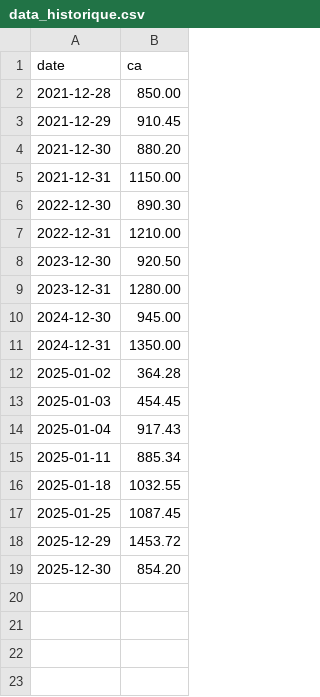
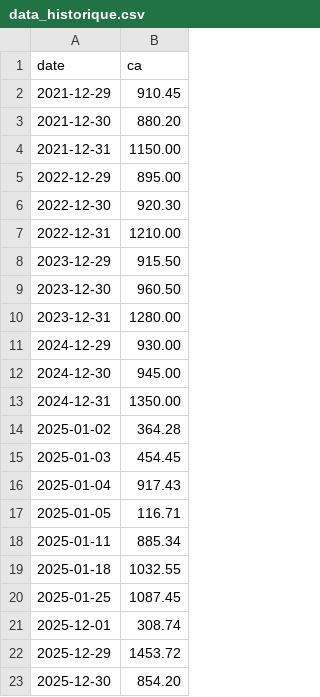
Before and after one commit to jgm197630-art/Rayon-FL, a CSV file: data_historique.csv, drawn as a sheet.

Commit message:
Update data_historique.csv

```diff
--- a/data_historique.csv
+++ b/data_historique.csv
@@ -1,3 +1,2 @@
 date,ca
-2021-12-28,850.00
 2021-12-29,910.45
@@ -5,6 +4,9 @@ date,ca
 2021-12-31,1150.00
-2022-12-30,890.30
+2022-12-29,895.00
+2022-12-30,920.30
 2022-12-31,1210.00
-2023-12-30,920.50
+2023-12-29,915.50
+2023-12-30,960.50
 2023-12-31,1280.00
+2024-12-29,930.00
 2024-12-30,945.00
@@ -14,2 +16,3 @@ date,ca
 2025-01-04,917.43
+2025-01-05,116.71
 2025-01-11,885.34
@@ -17,2 +20,3 @@ date,ca
 2025-01-25,1087.45
+2025-12-01,308.74
 2025-12-29,1453.72
```
